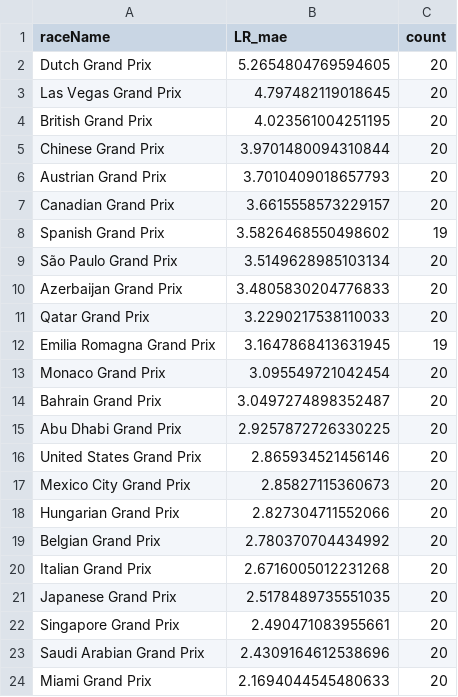
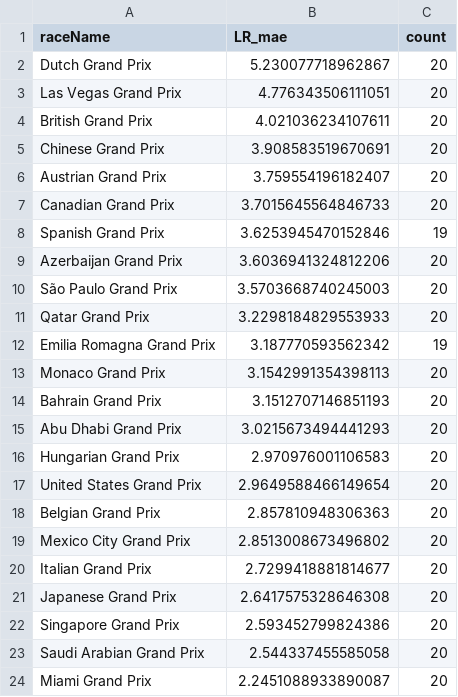
Before and after one commit to franciscpime/f1-data-science-r, a CSV file: results/mae_by_race.csv, drawn as a sheet.

```diff
--- a/results/mae_by_race.csv
+++ b/results/mae_by_race.csv
@@ -1,24 +1,24 @@
 raceName,LR_mae,count
-Dutch Grand Prix,5.2654804769594605,20
-Las Vegas Grand Prix,4.797482119018645,20
-British Grand Prix,4.023561004251195,20
-Chinese Grand Prix,3.9701480094310844,20
-Austrian Grand Prix,3.7010409018657793,20
-Canadian Grand Prix,3.6615558573229157,20
-Spanish Grand Prix,3.5826468550498602,19
-São Paulo Grand Prix,3.5149628985103134,20
-Azerbaijan Grand Prix,3.4805830204776833,20
-Qatar Grand Prix,3.2290217538110033,20
-Emilia Romagna Grand Prix,3.1647868413631945,19
-Monaco Grand Prix,3.095549721042454,20
-Bahrain Grand Prix,3.0497274898352487,20
-Abu Dhabi Grand Prix,2.9257872726330225,20
-United States Grand Prix,2.865934521456146,20
-Mexico City Grand Prix,2.85827115360673,20
-Hungarian Grand Prix,2.827304711552066,20
-Belgian Grand Prix,2.780370704434992,20
-Italian Grand Prix,2.6716005012231268,20
-Japanese Grand Prix,2.5178489735551035,20
-Singapore Grand Prix,2.490471083955661,20
-Saudi Arabian Grand Prix,2.4309164612538696,20
-Miami Grand Prix,2.1694044545480633,20
+Dutch Grand Prix,5.230077718962867,20
+Las Vegas Grand Prix,4.776343506111051,20
+British Grand Prix,4.021036234107611,20
+Chinese Grand Prix,3.908583519670691,20
+Austrian Grand Prix,3.759554196182407,20
+Canadian Grand Prix,3.7015645564846733,20
+Spanish Grand Prix,3.6253945470152846,19
+Azerbaijan Grand Prix,3.6036941324812206,20
+São Paulo Grand Prix,3.5703668740245003,20
+Qatar Grand Prix,3.2298184829553933,20
+Emilia Romagna Grand Prix,3.187770593562342,19
+Monaco Grand Prix,3.1542991354398113,20
+Bahrain Grand Prix,3.1512707146851193,20
+Abu Dhabi Grand Prix,3.0215673494441293,20
+Hungarian Grand Prix,2.970976001106583,20
+United States Grand Prix,2.9649588466149654,20
+Belgian Grand Prix,2.857810948306363,20
+Mexico City Grand Prix,2.8513008673496802,20
+Italian Grand Prix,2.7299418881814677,20
+Japanese Grand Prix,2.6417575328646308,20
+Singapore Grand Prix,2.593452799824386,20
+Saudi Arabian Grand Prix,2.544337455585058,20
+Miami Grand Prix,2.2451088933890087,20
```
Also changed, not shown: results/mae_by_grid.csv, 15 other files.
